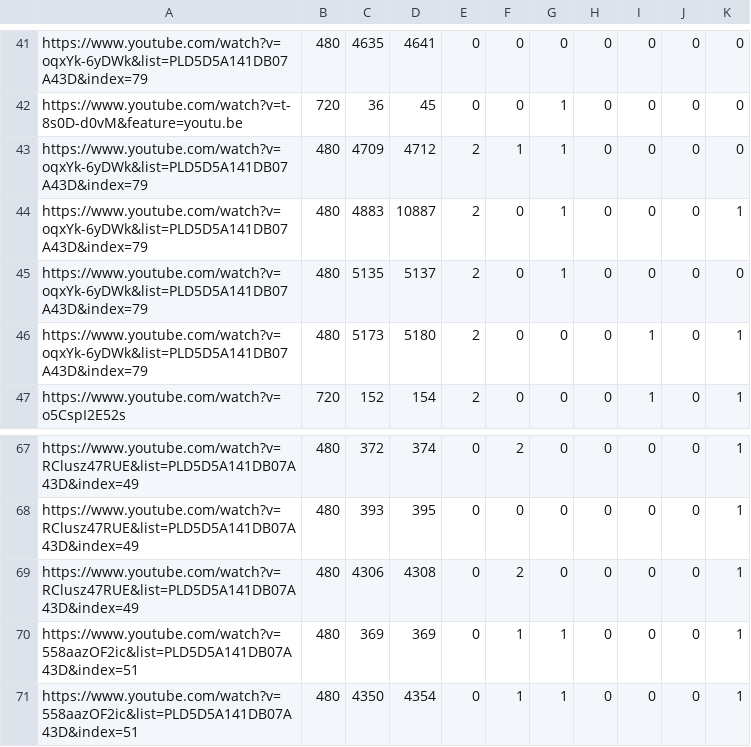
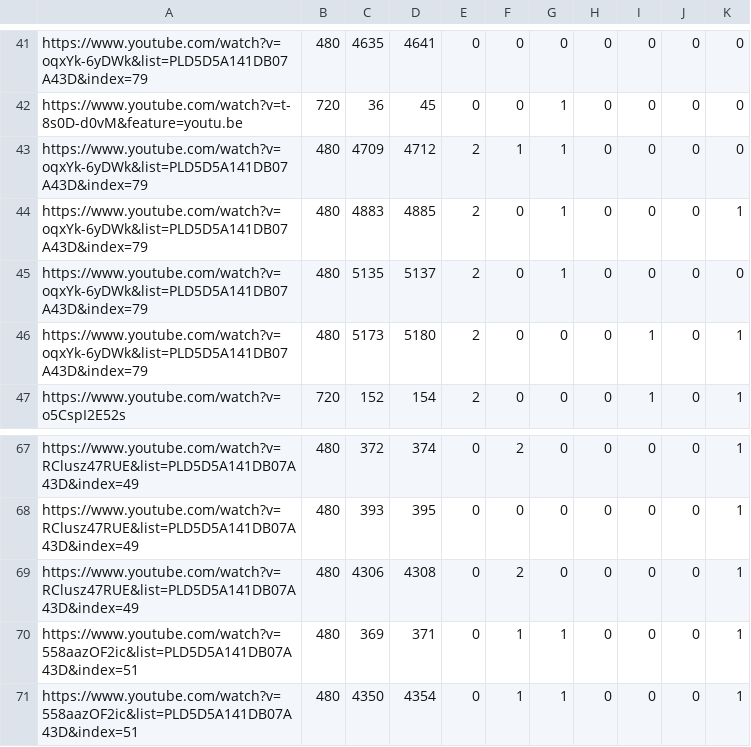
Before and after one commit to karlgodin/DP10-hockey-pose-estimation, a CSV file: datasetCreation/csv/youtubePenaltiesList_0001.csv, drawn as a sheet; only a part is shown, gaps mark what is left out.

Commit message:
fixed typos in CSV files

```diff
--- a/datasetCreation/csv/youtubePenaltiesList_0001.csv
+++ b/datasetCreation/csv/youtubePenaltiesList_0001.csv
@@ -43,3 +43,3 @@ https://www.youtube.com/watch?v=t-8s0D-d0vM&feature=youtu.be,720,36,45,0,0,1,0,0
 https://www.youtube.com/watch?v=oqxYk-6yDWk&list=PLD5D5A141DB07A43D&index=79,480,4709,4712,2,1,1,0,0,0,0
-https://www.youtube.com/watch?v=oqxYk-6yDWk&list=PLD5D5A141DB07A43D&index=79,480,4883,10887,2,0,1,0,0,0,1
+https://www.youtube.com/watch?v=oqxYk-6yDWk&list=PLD5D5A141DB07A43D&index=79,480,4883,4885,2,0,1,0,0,0,1
 https://www.youtube.com/watch?v=oqxYk-6yDWk&list=PLD5D5A141DB07A43D&index=79,480,5135,5137,2,0,1,0,0,0,0
@@ -69,3 +69,3 @@ https://www.youtube.com/watch?v=RClusz47RUE&list=PLD5D5A141DB07A43D&index=49,480
 https://www.youtube.com/watch?v=RClusz47RUE&list=PLD5D5A141DB07A43D&index=49,480,4306,4308,0,2,0,0,0,0,1
-https://www.youtube.com/watch?v=558aazOF2ic&list=PLD5D5A141DB07A43D&index=51,480,369,369,0,1,1,0,0,0,1
+https://www.youtube.com/watch?v=558aazOF2ic&list=PLD5D5A141DB07A43D&index=51,480,369,371,0,1,1,0,0,0,1
 https://www.youtube.com/watch?v=558aazOF2ic&list=PLD5D5A141DB07A43D&index=51,480,4350,4354,0,1,1,0,0,0,1
```
Also changed, not shown: datasetCreation/csv/youtubePenaltiesList_0000.csv, 1 other file.
